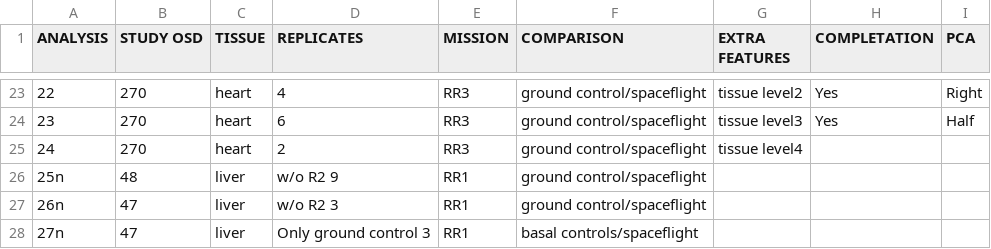
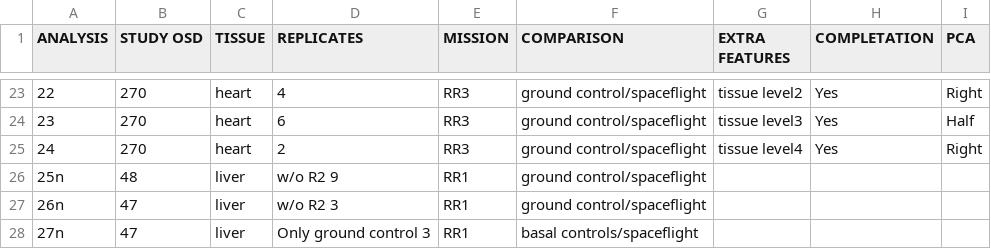
Before and after one commit to silviagenome/lncrna-genelab-atlas, a TSV file: tabla_TFM.tsv, drawn as a sheet; only a part is shown, gaps mark what is left out.

Commit message:
Update tabla_TFM.tsv

```diff
--- a/tabla_TFM.tsv
+++ b/tabla_TFM.tsv
@@ -24,3 +24,3 @@ ANALYSIS	STUDY OSD	TISSUE	REPLICATES	MISSION	COMPARISON	EXTRA FEATURES	COMPLETAT
 23	270	heart	6	RR3	ground control/spaceflight	tissue level3	Yes	Half
-24	270	heart	2	RR3	ground control/spaceflight	tissue level4		
+24	270	heart	2	RR3	ground control/spaceflight	tissue level4	Yes	Right
 25n	48	liver	w/o R2 9	RR1	ground control/spaceflight			
```
